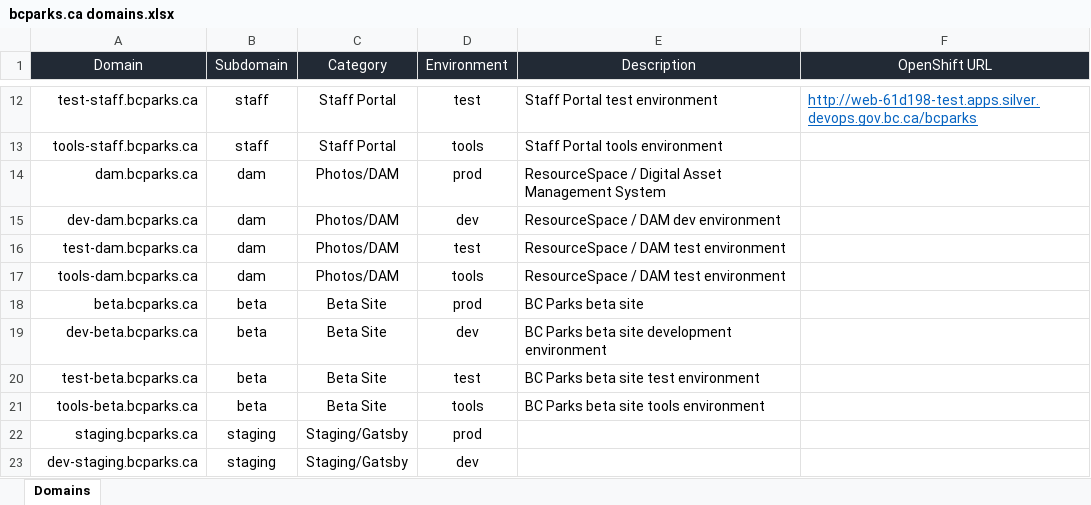
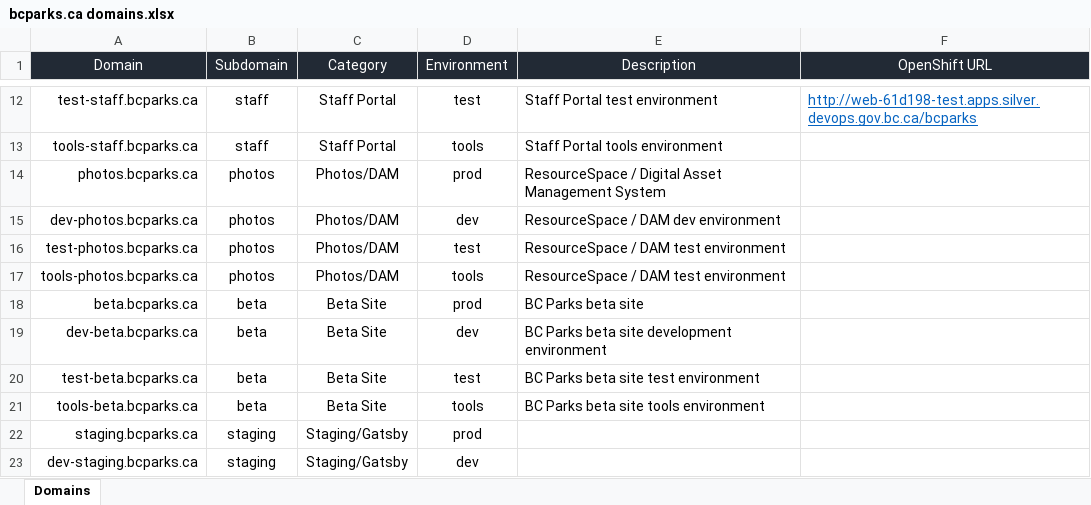
Before and after one commit to bcgov/bcparks.ca, an Excel workbook: docs/bcparks.ca domains.xlsx, sheet Domains, drawn as a sheet; only a part is shown, gaps mark what is left out; values as stored, in another font and other column widths than the file's, no borders; the diff names each change by its address in the sheet, - before the commit and + after, or states it on an @@ line.

Commit message:
Add files via upload

```diff
--- a/docs/bcparks.ca domains.xlsx (sheet Domains)
+++ b/docs/bcparks.ca domains.xlsx (sheet Domains)
-A14 (Domain): dam.bcparks.ca
+A14 (Domain): photos.bcparks.ca
-B14:B17 (Subdomain): dam
+B14:B17 (Subdomain): photos
-A15 (Domain): dev-dam.bcparks.ca
+A15 (Domain): dev-photos.bcparks.ca
-A16 (Domain): test-dam.bcparks.ca
+A16 (Domain): test-photos.bcparks.ca
-A17 (Domain): tools-dam.bcparks.ca
+A17 (Domain): tools-photos.bcparks.ca
```
